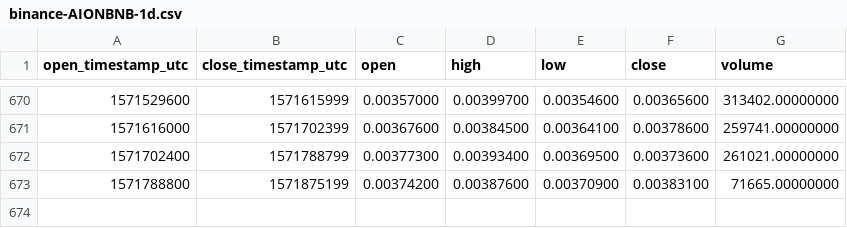
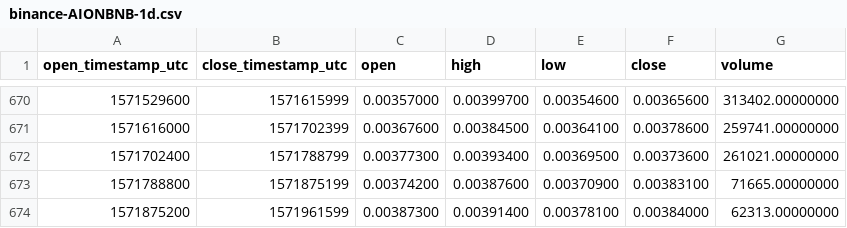
Before and after one commit to cryptobigbro/binance-AIONBNB, a CSV file: binance-AIONBNB-1d.csv, drawn as a sheet; only a part is shown, gaps mark what is left out.

Commit message:
Update OHLCV data.

```diff
--- a/binance-AIONBNB-1d.csv
+++ b/binance-AIONBNB-1d.csv
@@ -673 +673,2 @@ open_timestamp_utc,close_timestamp_utc,open,high,low,close,volume
 1571788800,1571875199,0.00374200,0.00387600,0.00370900,0.00383100,71665.00000000
+1571875200,1571961599,0.00387300,0.00391400,0.00378100,0.00384000,62313.00000000
```
Also changed, not shown: 1 other file.
